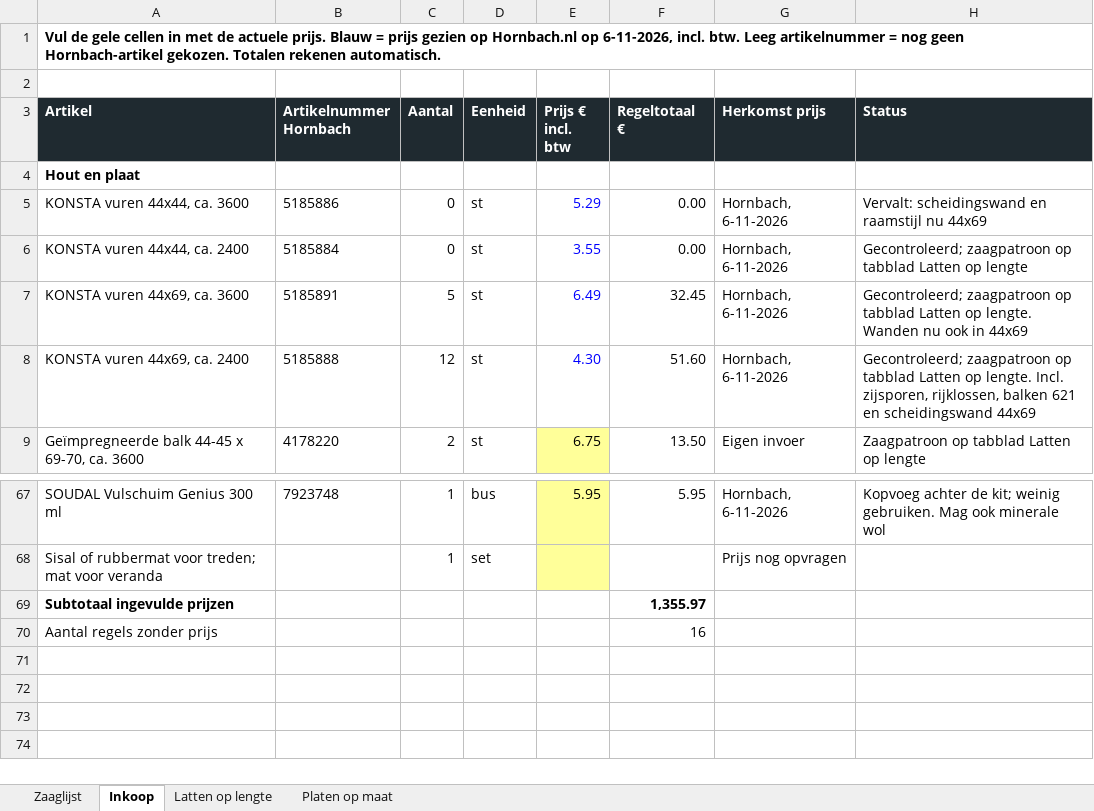
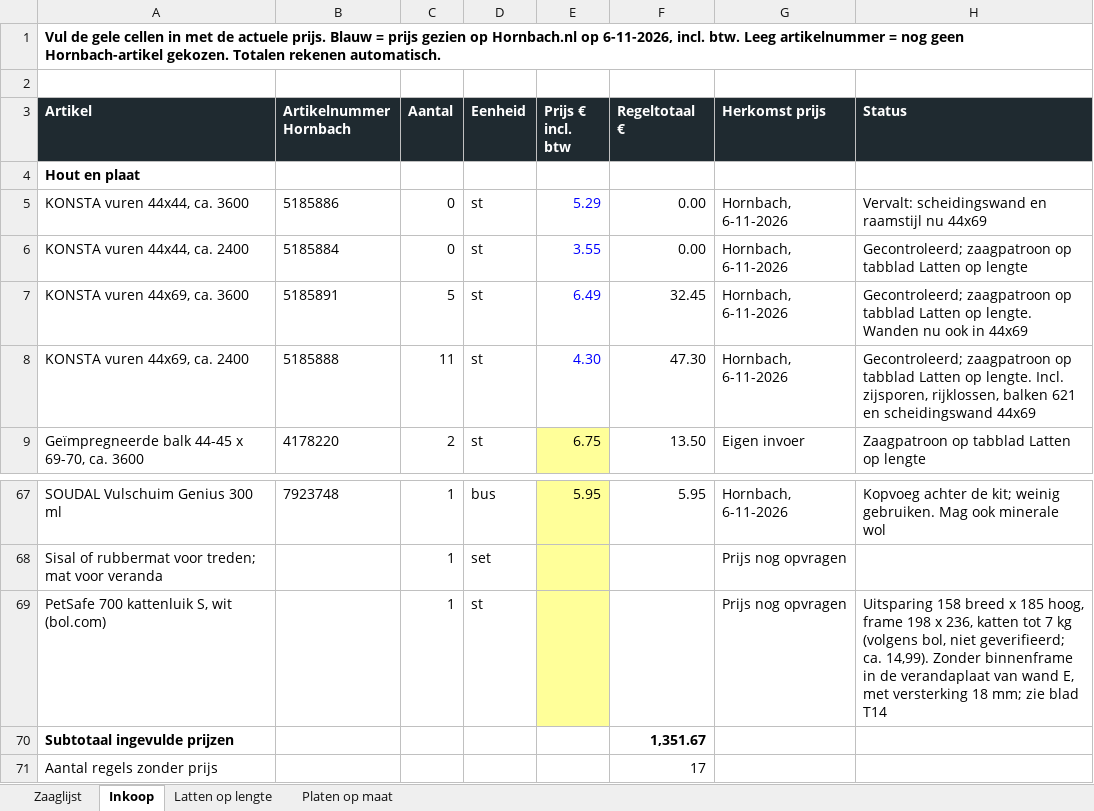
Before and after one commit to jeroenweij/kat, an Excel workbook: bouwplan/Kattenchalet_zaag_en_inkooplijst.xlsx, sheet Inkoop, drawn as a sheet; only a part is shown, gaps mark what is left out; values as stored, in another font and other column widths than the file's, no borders; addresses are those after the commit; the diff names each change by its address in the sheet, - before the commit and + after, or states it on an @@ line.

```diff
--- a/bouwplan/Kattenchalet_zaag_en_inkooplijst.xlsx (sheet Inkoop)
+++ b/bouwplan/Kattenchalet_zaag_en_inkooplijst.xlsx (sheet Inkoop)
-C8 (Aantal): 12
+C8 (Aantal): 11
-F8 (Regeltotaal €): 51.60
+F8 (Regeltotaal €): 47.30
+row 69: PetSafe 700 kattenluik S, wit (bol.com) |  | 1 | st |  |  | Prijs nog opvragen | Uitsparing 158 breed x 185 hoog, frame 198 x 236, katten tot 7 kg (volgens bol, niet geverifieerd; ca. 14,99). Zonder binnenframe in de verandaplaat van wand E, met versterking 18 mm; zie blad T14
-F70 (Regeltotaal €): 1,355.97
+F70 (Regeltotaal €): 1,351.67
-F71 (Regeltotaal €): 16
+F71 (Regeltotaal €): 17
```
Also changed, not shown: sheet Platen op maat, sheet Zaaglijst, sheet Latten op lengte, 5 other files.
